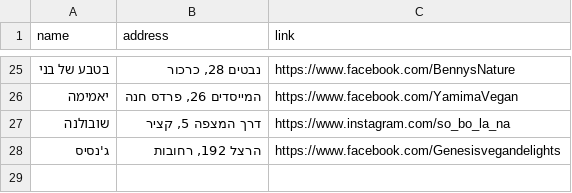
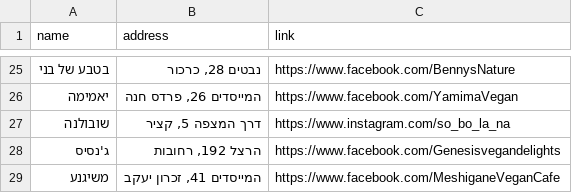
Before and after one commit to gilkremer123/vegan, a CSV file: places.csv, drawn as a sheet; only a part is shown, gaps mark what is left out; the diff names each change by its address in the sheet, - before the commit and + after, or states it on an @@ line.

Commit message:
feat: add new vegan place "משיגנע" to places.csv

```diff
--- a/places.csv
+++ b/places.csv
+row 29: משיגנע | המייסדים 41, זכרון יעקב | https://www.facebook.com/MeshiganeVeganCafe
```
